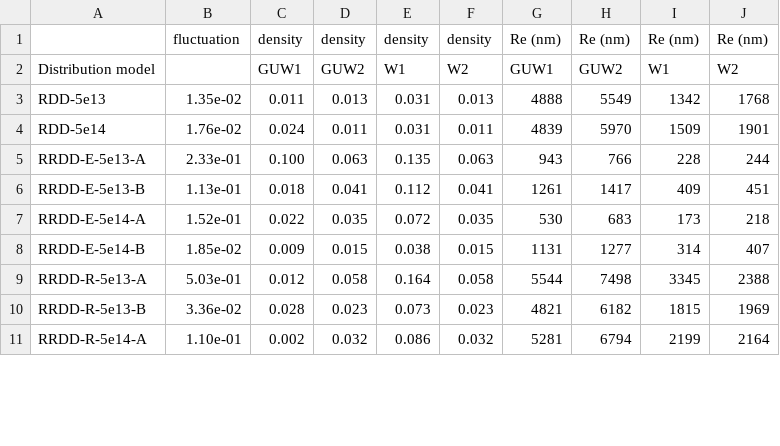
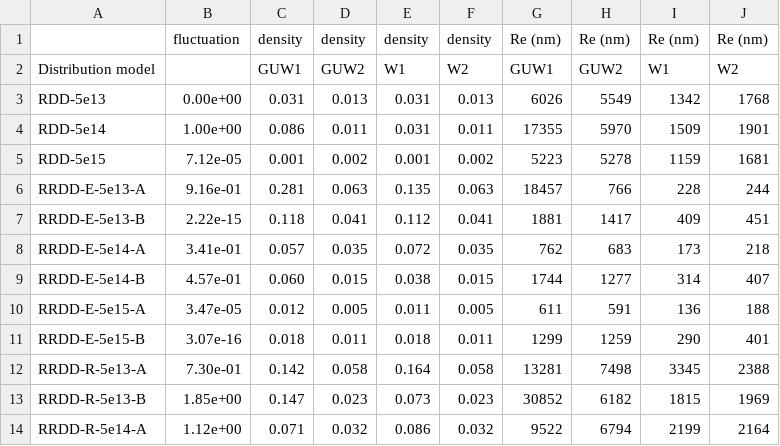
Before and after one commit to DunstanBecht/lpa-workspace, a CSV file: report/load/synthesis_rel-dev_h1.csv, drawn as a sheet; only a part is shown; the diff covers the shown part only.

Commit message:
add fits data for density 5e15m-2

```diff
--- a/report/load/synthesis_rel-dev_h1.csv
+++ b/report/load/synthesis_rel-dev_h1.csv
@@ -2,10 +2,13 @@
 Distribution model;;GUW1;GUW2;W1;W2;GUW1;GUW2;W1;W2
-RDD-5e13;1.35e-02;0.011;0.013;0.031;0.013;4888;5549;1342;1768
-RDD-5e14;1.76e-02;0.024;0.011;0.031;0.011;4839;5970;1509;1901
-RRDD-E-5e13-A;2.33e-01;0.100;0.063;0.135;0.063;943;766;228;244
-RRDD-E-5e13-B;1.13e-01;0.018;0.041;0.112;0.041;1261;1417;409;451
-RRDD-E-5e14-A;1.52e-01;0.022;0.035;0.072;0.035;530;683;173;218
-RRDD-E-5e14-B;1.85e-02;0.009;0.015;0.038;0.015;1131;1277;314;407
-RRDD-R-5e13-A;5.03e-01;0.012;0.058;0.164;0.058;5544;7498;3345;2388
-RRDD-R-5e13-B;3.36e-02;0.028;0.023;0.073;0.023;4821;6182;1815;1969
-RRDD-R-5e14-A;1.10e-01;0.002;0.032;0.086;0.032;5281;6794;2199;2164
+RDD-5e13;0.00e+00;0.031;0.013;0.031;0.013;6026;5549;1342;1768
+RDD-5e14;1.00e+00;0.086;0.011;0.031;0.011;17355;5970;1509;1901
+RDD-5e15;7.12e-05;0.001;0.002;0.001;0.002;5223;5278;1159;1681
+RRDD-E-5e13-A;9.16e-01;0.281;0.063;0.135;0.063;18457;766;228;244
+RRDD-E-5e13-B;2.22e-15;0.118;0.041;0.112;0.041;1881;1417;409;451
+RRDD-E-5e14-A;3.41e-01;0.057;0.035;0.072;0.035;762;683;173;218
+RRDD-E-5e14-B;4.57e-01;0.060;0.015;0.038;0.015;1744;1277;314;407
+RRDD-E-5e15-A;3.47e-05;0.012;0.005;0.011;0.005;611;591;136;188
+RRDD-E-5e15-B;3.07e-16;0.018;0.011;0.018;0.011;1299;1259;290;401
+RRDD-R-5e13-A;7.30e-01;0.142;0.058;0.164;0.058;13281;7498;3345;2388
+RRDD-R-5e13-B;1.85e+00;0.147;0.023;0.073;0.023;30852;6182;1815;1969
+RRDD-R-5e14-A;1.12e+00;0.071;0.032;0.086;0.032;9522;6794;2199;2164
```
Also changed, not shown: 7 added rows and 33 edited cells elsewhere in this file, report/load/synthesis_rel-dev_h2.csv, report/load/synthesis_std-dev_h1.csv, 4 other files.
